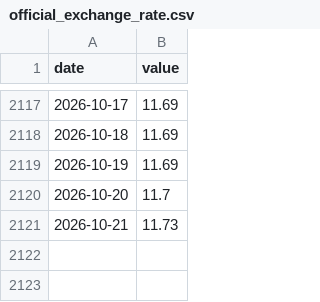
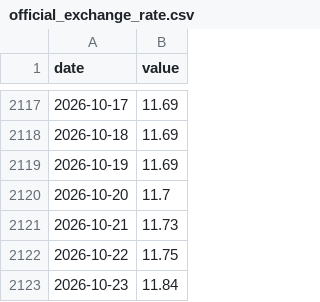
Before and after one commit to purischaky/BCB_news_sentiment, a CSV file: data/raw/official_exchange_rate.csv, drawn as a sheet; only a part is shown, gaps mark what is left out; the diff names each change by its address in the sheet, - before the commit and + after, or states it on an @@ line.

```diff
--- a/data/raw/official_exchange_rate.csv
+++ b/data/raw/official_exchange_rate.csv
+row 2122: 2026-10-22 | 11.75
+row 2123: 2026-10-23 | 11.84
```
Also changed, not shown: 9 other files.
